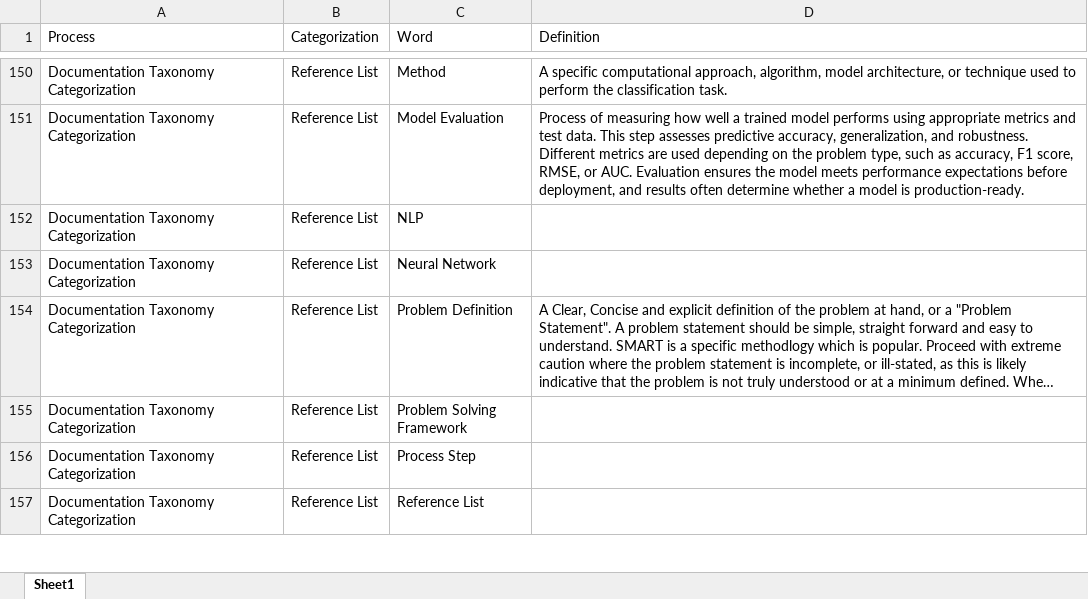
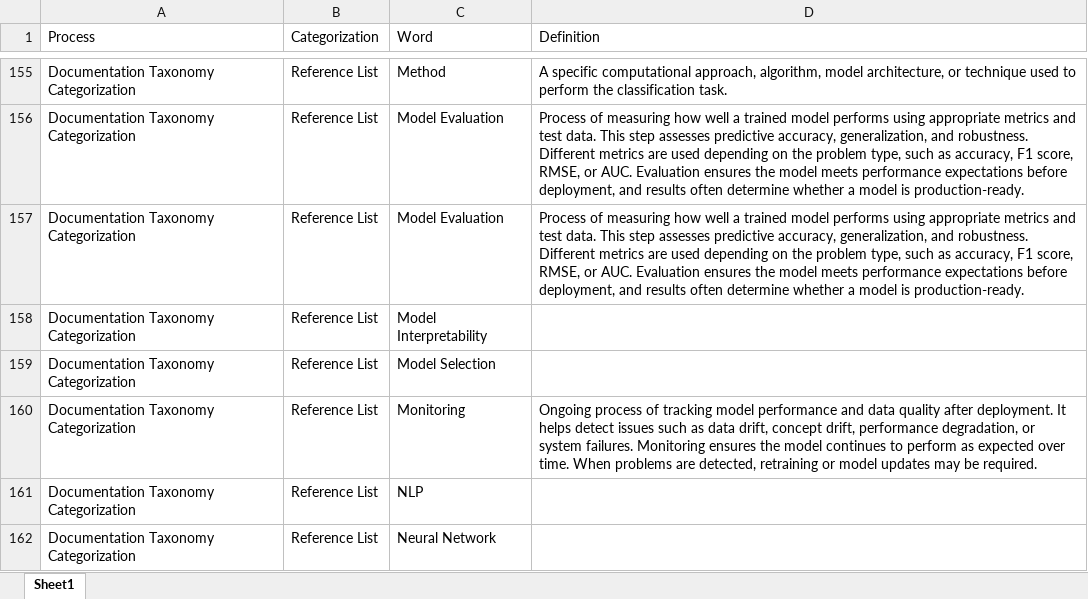
Before and after one commit to derek-dewald/Python_Tools, an Excel workbook: Streamlit/Data/knowledge_base.xlsx, sheet Sheet1, drawn as a sheet; only a part is shown, gaps mark what is left out; the shorter side is filled out with more unchanged rows; long unchanged cells end in …; values as stored, in another font and other column widths than the file's, no borders; the diff covers the shown part only; the diff names each change by its address in the sheet, - before the commit and + after, or states it on an @@ line.

```diff
--- a/Streamlit/Data/knowledge_base.xlsx (sheet Sheet1)
+++ b/Streamlit/Data/knowledge_base.xlsx (sheet Sheet1)
+row 157: Documentation Taxonomy Categorization | Reference List | Model Evaluation | Process of measuring how well a trained model performs using appropriate metrics and test data. This step assesses predictive accuracy, generalization, and robustness. Different metrics are used depending on the problem type, such as accuracy, F1 score, RMSE, or AUC. Evaluation ensures the model meets performance expectations before deployment, and results often determine whether a model is production-ready.
+row 158: Documentation Taxonomy Categorization | Reference List | Model Interpretability
+row 159: Documentation Taxonomy Categorization | Reference List | Model Selection
+row 160: Documentation Taxonomy Categorization | Reference List | Monitoring | Ongoing process of tracking model performance and data quality after deployment. It helps detect issues such as data drift, concept drift, performance degradation, or system failures. Monitoring ensures the model continues to perform as expected over time. When problems are detected, retraining or model updates may be required.
```
Also changed, not shown: 10 added rows and 1 removed row elsewhere in this sheet, Streamlit/Data/consolidated_dataset.xlsx, Streamlit/Data/defined_processes.xlsx, 3 other files.
